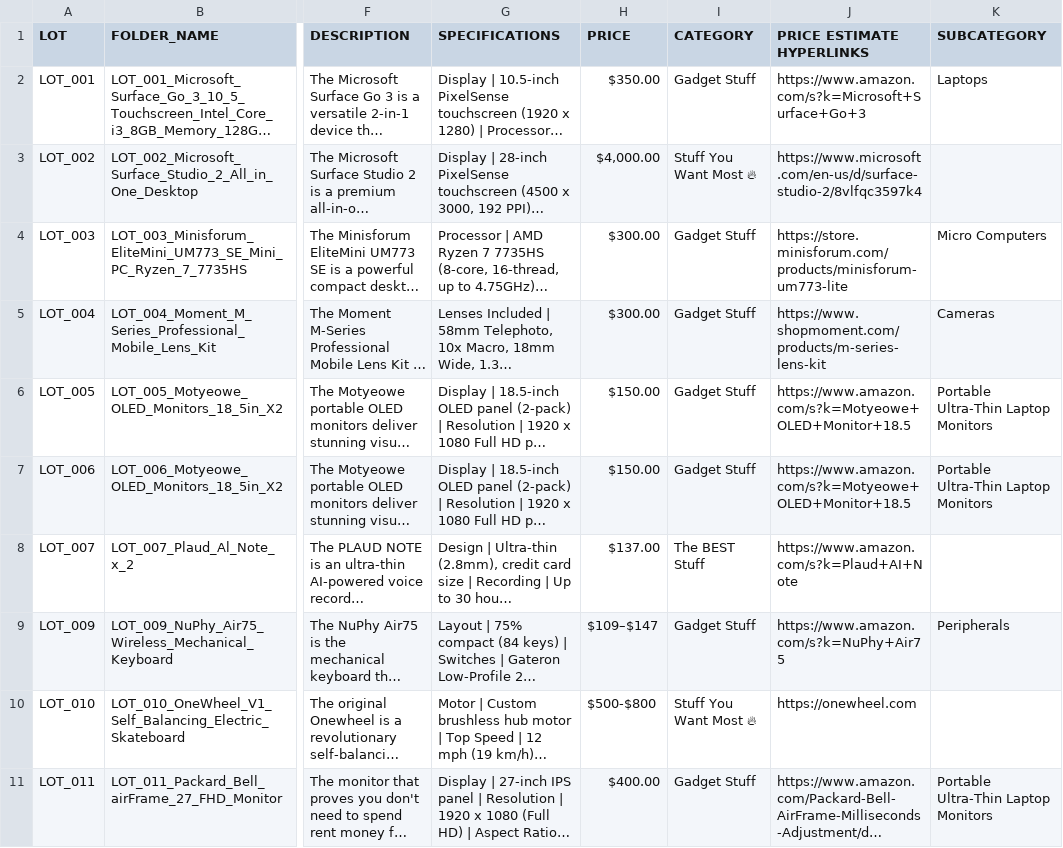
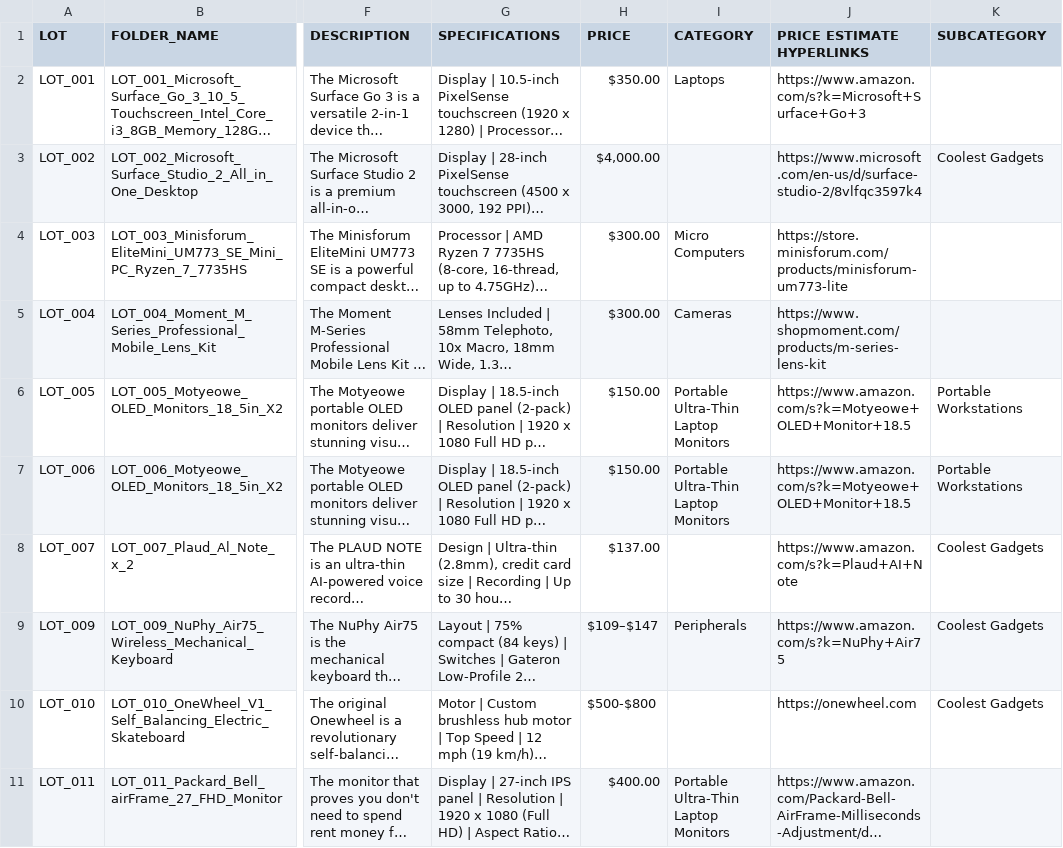
Before and after one commit to NicholasDemeter/youdontneedthis-site, a CSV file: products.csv, drawn as a sheet; only a part is shown, gaps mark what is left out; long unchanged cells end in …; the diff covers the shown part only; the diff names each change by its address in the sheet, - before the commit and + after, or states it on an @@ line.

Commit message:
feat: modern UI with special section buttons, dynamic categories, and glassmorphism search
- Add 3 modern gradient buttons with depth (Mobile Work, Coolest Stuff, Featured)
- Implement smooth scroll to special sections
- Extract categories DYNAMICALLY from products.csv (no more hardcoding)
- Generate special sections for 'Portable Workstations' and 'Coolest Gadgets' subcategories
- Redesign search bar with glassmorphism and improved focus states
- Update category dropdown with gradient and modern styling
- Add responsive mobile layout for buttons and search
- Update products.csv with new category structure and subcategories
- All categories now pulled from Column I (CSV), subcategories from Column K

```diff
--- a/products.csv
+++ b/products.csv
-I2 (CATEGORY): Gadget Stuff
+I2 (CATEGORY): Laptops
-K2 (SUBCATEGORY): Laptops
+K2 (SUBCATEGORY): (empty)
-I3 (CATEGORY): Stuff You Want Most 🔥
+I3 (CATEGORY): (empty)
-K3 (SUBCATEGORY): (empty)
+K3 (SUBCATEGORY): Coolest Gadgets
-I4 (CATEGORY): Gadget Stuff
+I4 (CATEGORY): Micro Computers
-K4 (SUBCATEGORY): Micro Computers
+K4 (SUBCATEGORY): (empty)
-I5 (CATEGORY): Gadget Stuff
+I5 (CATEGORY): Cameras
-K5 (SUBCATEGORY): Cameras
+K5 (SUBCATEGORY): (empty)
-I6:I7 (CATEGORY): Gadget Stuff
+I6:I7 (CATEGORY): Portable Ultra-Thin Laptop Monitors
-K6:K7 (SUBCATEGORY): Portable Ultra-Thin Laptop Monitors
+K6:K7 (SUBCATEGORY): Portable Workstations
-I8 (CATEGORY): The BEST Stuff
+I8 (CATEGORY): (empty)
-K8 (SUBCATEGORY): (empty)
+K8 (SUBCATEGORY): Coolest Gadgets
-I9 (CATEGORY): Gadget Stuff
+I9 (CATEGORY): Peripherals
-K9 (SUBCATEGORY): Peripherals
+K9 (SUBCATEGORY): Coolest Gadgets
-I10 (CATEGORY): Stuff You Want Most 🔥
+I10 (CATEGORY): (empty)
-K10 (SUBCATEGORY): (empty)
+K10 (SUBCATEGORY): Coolest Gadgets
-I11 (CATEGORY): Gadget Stuff
+I11 (CATEGORY): Portable Ultra-Thin Laptop Monitors
-K11 (SUBCATEGORY): Portable Ultra-Thin Laptop Monitors
+K11 (SUBCATEGORY): (empty)
```
Also changed, not shown: 1 removed row and 161 edited cells elsewhere in this file, 2 other files.
